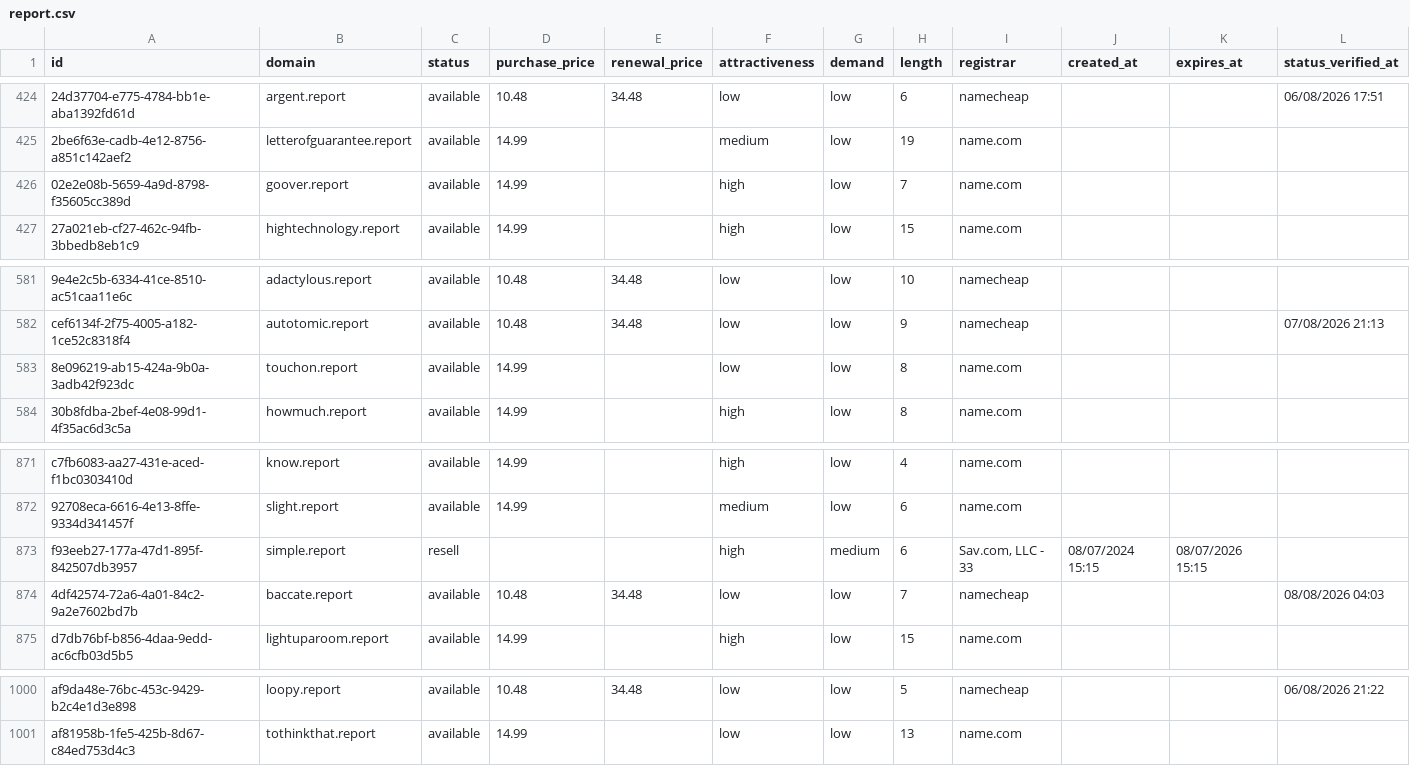
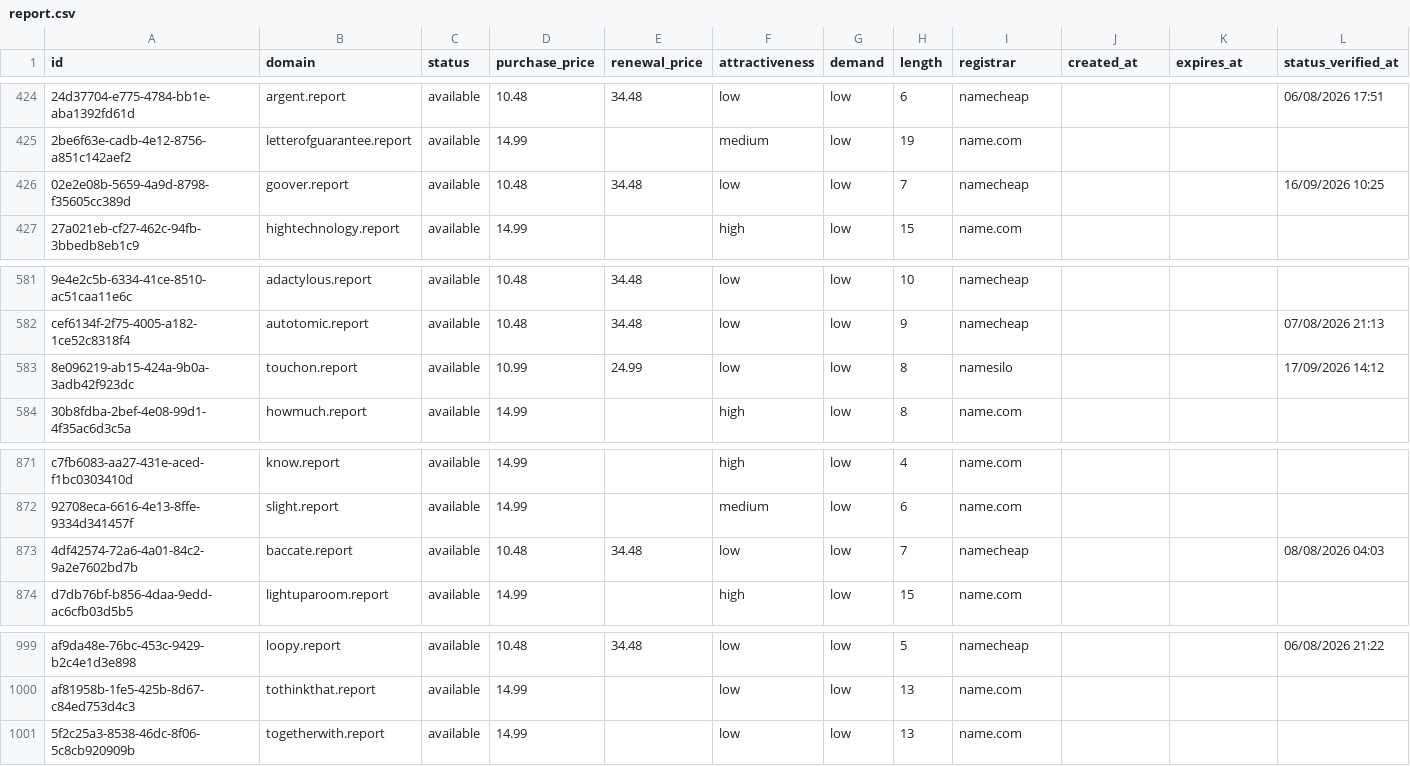
Before and after one commit to UniqueDomains/report-oneword-domains, a CSV file: report.csv, drawn as a sheet; only a part is shown, gaps mark what is left out; removed rows and columns are numbered as before the commit, all else as after; the diff names each change by its address in the sheet, - before the commit and + after, or states it on an @@ line.

Commit message:
Domains update

```diff
--- a/report.csv
+++ b/report.csv
-D426 (purchase_price): 14.99
+D426 (purchase_price): 10.48
-E426 (renewal_price): (empty)
+E426 (renewal_price): 34.48
-F426 (attractiveness): high
+F426 (attractiveness): low
-I426 (registrar): name.com
+I426 (registrar): namecheap
-L426 (status_verified_at): (empty)
+L426 (status_verified_at): 16/09/2026 10:25
-D583 (purchase_price): 14.99
+D583 (purchase_price): 10.99
-E583 (renewal_price): (empty)
+E583 (renewal_price): 24.99
-I583 (registrar): name.com
+I583 (registrar): namesilo
-L583 (status_verified_at): (empty)
+L583 (status_verified_at): 17/09/2026 14:12
-row 873: f93eeb27-177a-47d1-895f-842507db3957 | simple.report | resell |  |  | high | medium | 6 | Sav.com, LLC - 33 | 08/07/2024 15:15 | 08/07/2026 15:15
+row 1001: 5f2c25a3-8538-46dc-8f06-5c8cb920909b | togetherwith.report | available | 14.99 |  | low | low | 13 | name.com
```
Also changed, not shown: 4 other files.
